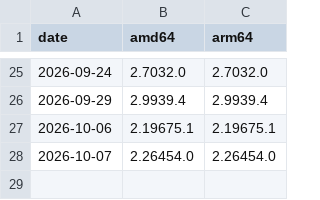
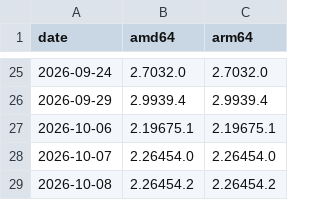
Before and after one commit to chrisnov-it/claude-desktop-debian, a TSV file: official-pool-versions.tsv, drawn as a sheet; only a part is shown, gaps mark what is left out; the diff names each change by its address in the sheet, - before the commit and + after, or states it on an @@ line.

```diff
--- a/official-pool-versions.tsv
+++ b/official-pool-versions.tsv
+row 29: 2026-10-08 | 2.26454.2 | 2.26454.2
```
